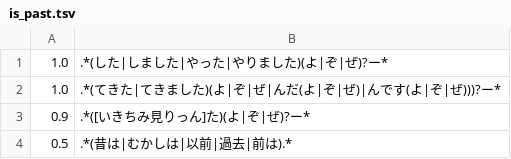
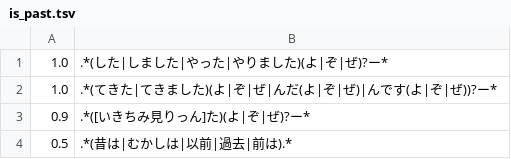
Before and after one commit to tuem/resembla, a TSV file: example/regression/patterns/is_past.tsv, drawn as a sheet.

```diff
--- a/example/regression/patterns/is_past.tsv
+++ b/example/regression/patterns/is_past.tsv
@@ -1,3 +1,3 @@
 1.0	.*(した|しました|やった|やりました)(よ|ぞ|ぜ)?ー*
-1.0	.*(てきた|てきました)(よ|ぞ|ぜ|んだ(よ|ぞ|ぜ)|んです(よ|ぞ|ぜ)))?ー*
+1.0	.*(てきた|てきました)(よ|ぞ|ぜ|んだ(よ|ぞ|ぜ)|んです(よ|ぞ|ぜ))?ー*
 0.9	.*([いきちみ見りっん]た)(よ|ぞ|ぜ)?ー*
```
Also changed, not shown: example/regression/patterns/is_future.tsv.
